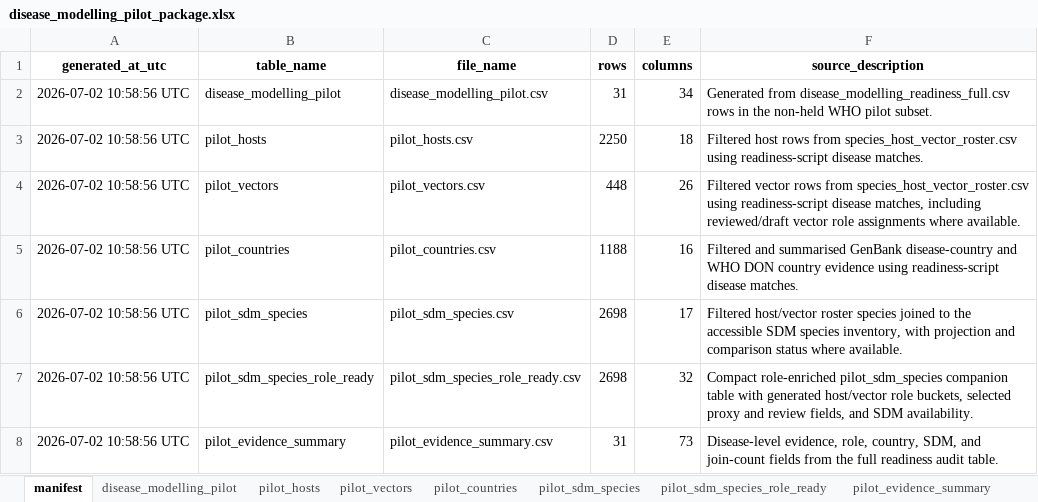
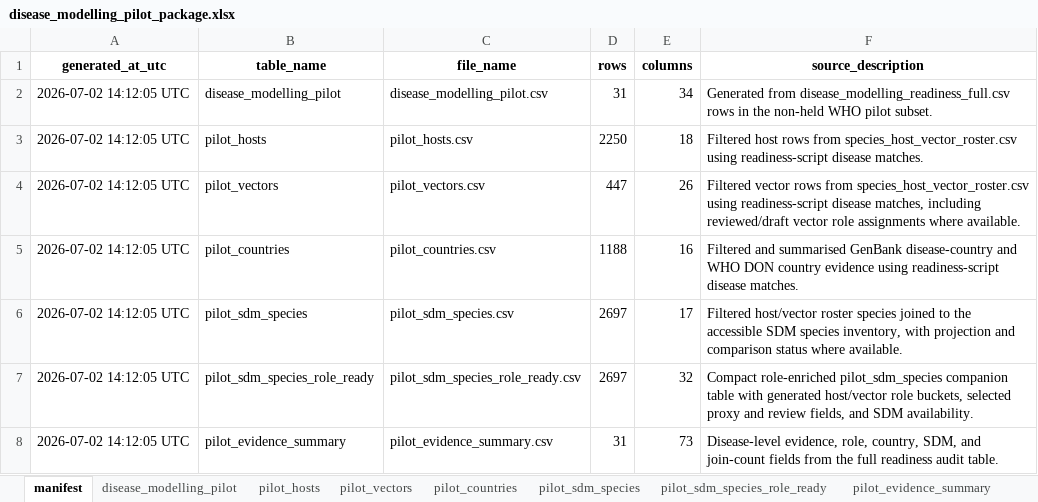
Before and after one commit to BioDivHealth/pathogen-associations, an Excel workbook: pathogen_association_data/readiness/disease_modelling_pilot_package.xlsx, sheet manifest, drawn as a sheet; values as stored, in another font and other column widths than the file's, no borders; the diff names each change by its address in the sheet, - before the commit and + after, or states it on an @@ line.

```diff
--- a/pathogen_association_data/readiness/disease_modelling_pilot_package.xlsx (sheet manifest)
+++ b/pathogen_association_data/readiness/disease_modelling_pilot_package.xlsx (sheet manifest)
-A2:A8 (generated_at_utc): 2026-07-02 10:58:56 UTC
+A2:A8 (generated_at_utc): 2026-07-02 14:12:05 UTC
-D4 (rows): 448
+D4 (rows): 447
-D6:D7 (rows): 2698
+D6:D7 (rows): 2697
```
Also changed, not shown: sheet pilot_vectors, sheet pilot_sdm_species_role_ready, sheet pilot_evidence_summary, sheet pilot_sdm_species, sheet disease_modelling_pilot, pathogen_association_data/evidence/role_annotation/species_host_vector_roster.xlsx, 21 other files.
